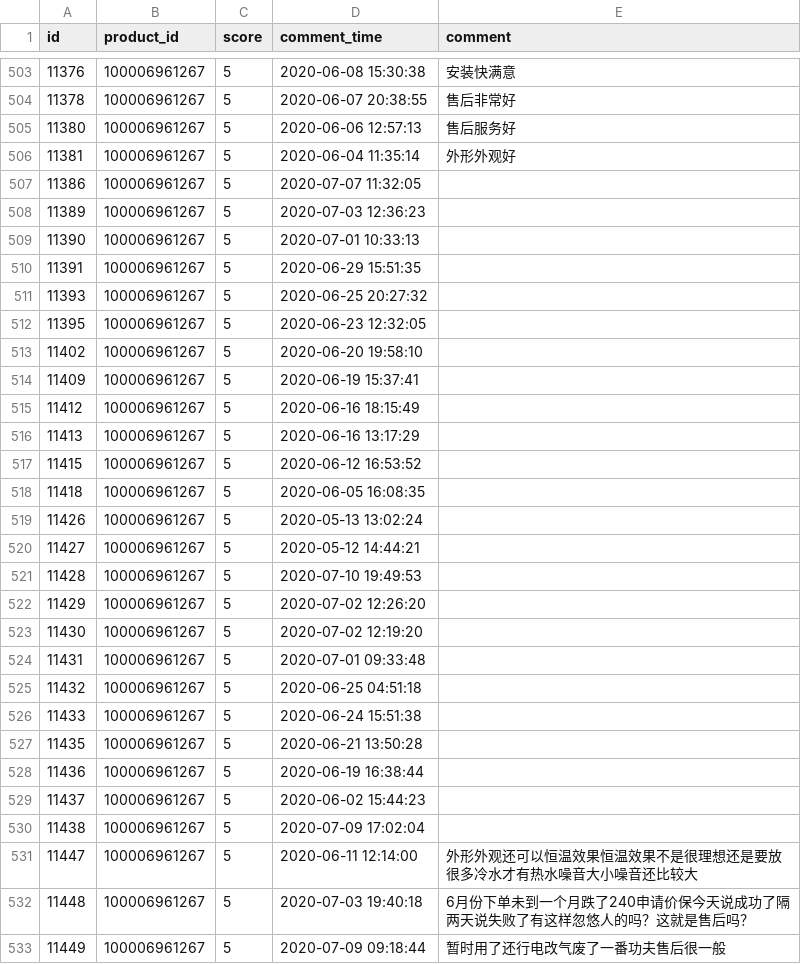
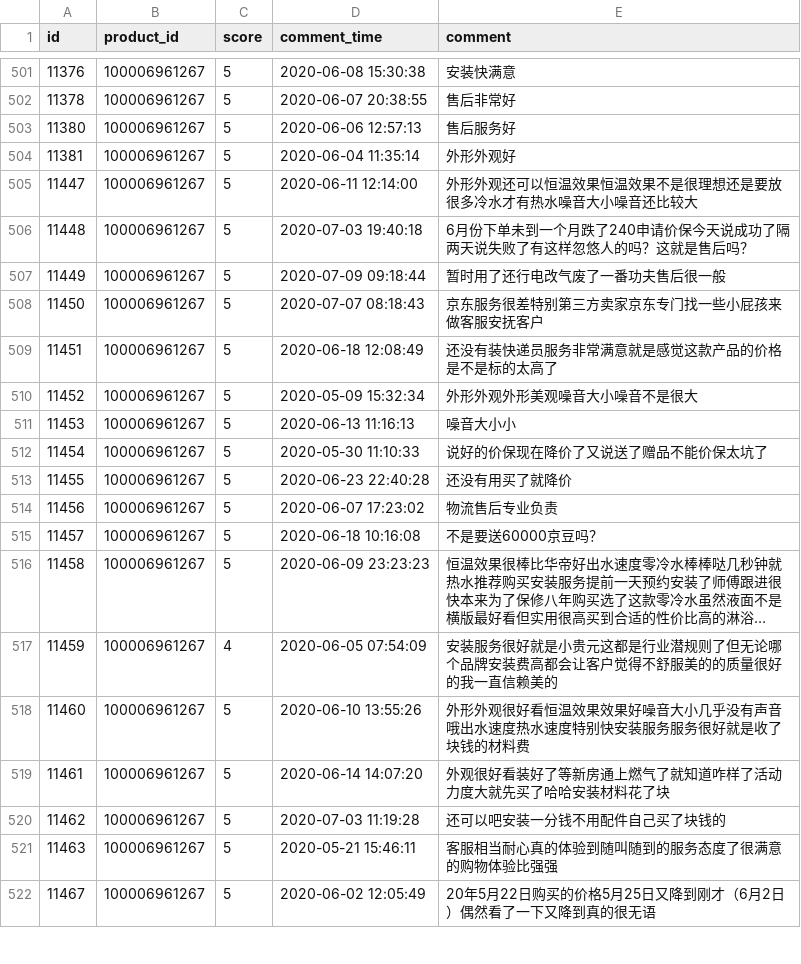
Before and after one commit to Practice-Training-Comment-analysis/Comment-analysis, a CSV file: resources/data/classified_comment/美的（Midea）JSQ30-RD3_comment.csv, drawn as a sheet; only a part is shown, gaps mark what is left out; the shorter side is filled out with more unchanged rows; long unchanged cells end in …; the diff covers the shown part only; the diff names each change by its address in the sheet, - before the commit and + after, or states it on an @@ line.

```diff
--- a/resources/data/classified_comment/美的（Midea）JSQ30-RD3_comment.csv
+++ b/resources/data/classified_comment/美的（Midea）JSQ30-RD3_comment.csv
-row 507: 11386 | 100006961267 | 5 | 2020-07-07 11:32:05
-row 508: 11389 | 100006961267 | 5 | 2020-07-03 12:36:23
-row 509: 11390 | 100006961267 | 5 | 2020-07-01 10:33:13
-row 510: 11391 | 100006961267 | 5 | 2020-06-29 15:51:35
-row 511: 11393 | 100006961267 | 5 | 2020-06-25 20:27:32
-row 512: 11395 | 100006961267 | 5 | 2020-06-23 12:32:05
-row 513: 11402 | 100006961267 | 5 | 2020-06-20 19:58:10
-row 514: 11409 | 100006961267 | 5 | 2020-06-19 15:37:41
-row 515: 11412 | 100006961267 | 5 | 2020-06-16 18:15:49
-row 516: 11413 | 100006961267 | 5 | 2020-06-16 13:17:29
-row 517: 11415 | 100006961267 | 5 | 2020-06-12 16:53:52
-row 518: 11418 | 100006961267 | 5 | 2020-06-05 16:08:35
-row 519: 11426 | 100006961267 | 5 | 2020-05-13 13:02:24
-row 520: 11427 | 100006961267 | 5 | 2020-05-12 14:44:21
-row 521: 11428 | 100006961267 | 5 | 2020-07-10 19:49:53
-row 522: 11429 | 100006961267 | 5 | 2020-07-02 12:26:20
-row 523: 11430 | 100006961267 | 5 | 2020-07-02 12:19:20
-row 524: 11431 | 100006961267 | 5 | 2020-07-01 09:33:48
-row 525: 11432 | 100006961267 | 5 | 2020-06-25 04:51:18
-row 526: 11433 | 100006961267 | 5 | 2020-06-24 15:51:38
-row 527: 11435 | 100006961267 | 5 | 2020-06-21 13:50:28
-row 528: 11436 | 100006961267 | 5 | 2020-06-19 16:38:44
-row 529: 11437 | 100006961267 | 5 | 2020-06-02 15:44:23
-row 530: 11438 | 100006961267 | 5 | 2020-07-09 17:02:04
```
Also changed, not shown: 7 removed rows elsewhere in this file, resources/data/classified_comment/美的（Midea）JSQ25-JM2_comment.csv, resources/data/classified_comment/美的（Midea）JSQ25-JM3_comment.csv, 6 other files.
